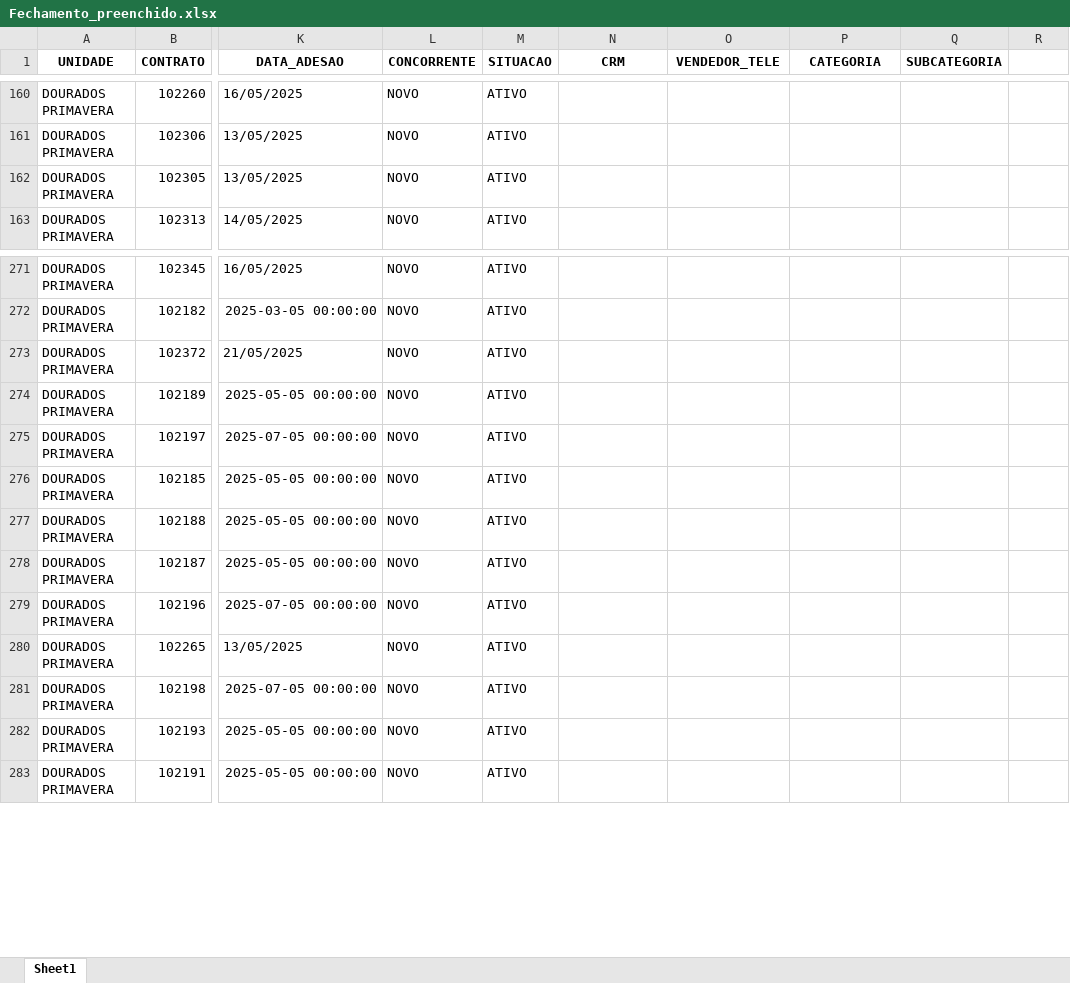
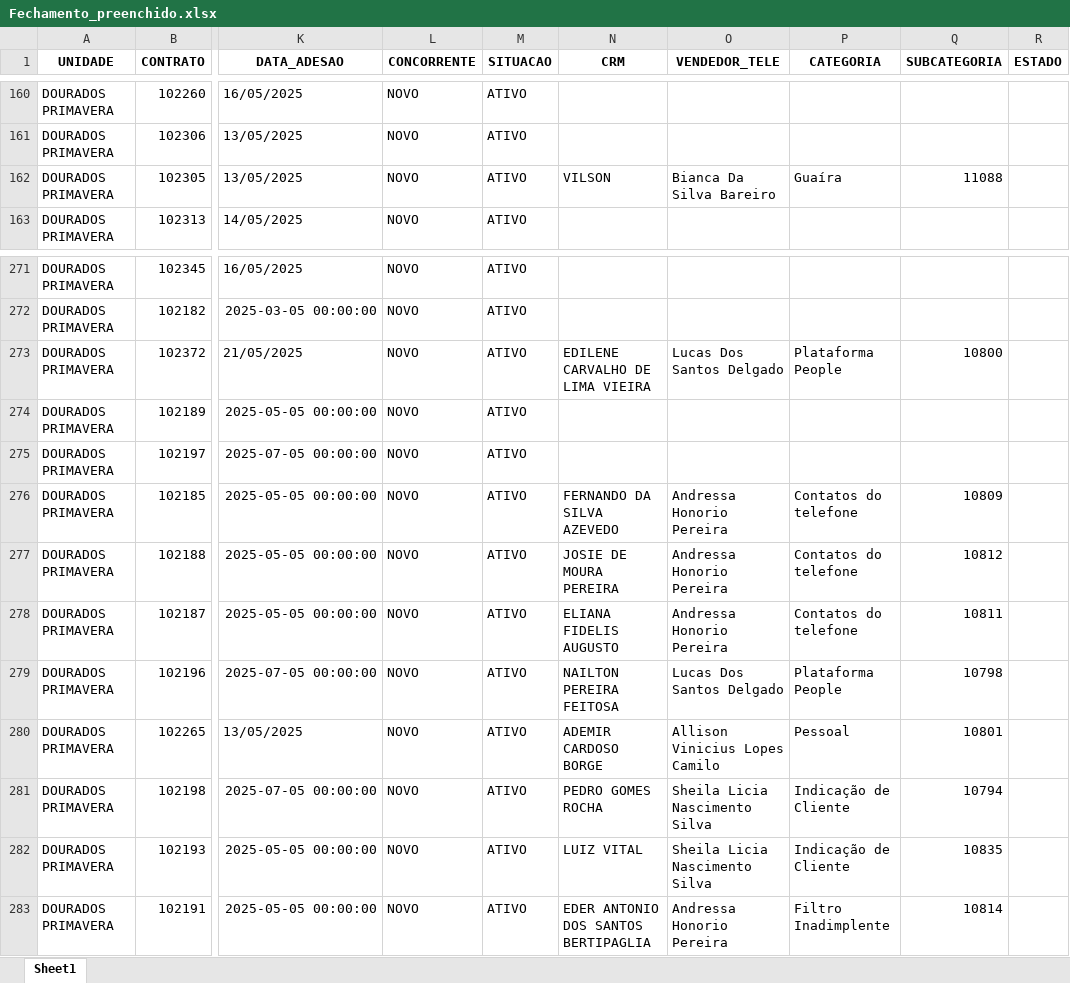
Before and after one commit to itstakas/Projeto_Vendas, an Excel workbook: uploads/Fechamento_preenchido.xlsx, sheet Sheet1, drawn as a sheet; only a part is shown, gaps mark what is left out; values as stored, in another font and other column widths than the file's, no borders; the diff covers the shown part only; the diff names each change by its address in the sheet, - before the commit and + after, or states it on an @@ line.

```diff
--- a/uploads/Fechamento_preenchido.xlsx (sheet Sheet1)
+++ b/uploads/Fechamento_preenchido.xlsx (sheet Sheet1)
-R1: (empty)
+R1: ESTADO
-N162 (CRM): (empty)
+N162 (CRM): VILSON
-O162 (VENDEDOR_TELE): (empty)
+O162 (VENDEDOR_TELE): Bianca Da Silva Bareiro
-P162 (CATEGORIA): (empty)
+P162 (CATEGORIA): Guaíra
-Q162 (SUBCATEGORIA): (empty)
+Q162 (SUBCATEGORIA): 11088
-N273 (CRM): (empty)
+N273 (CRM): EDILENE CARVALHO DE LIMA VIEIRA
-O273 (VENDEDOR_TELE): (empty)
+O273 (VENDEDOR_TELE): Lucas Dos Santos Delgado
-P273 (CATEGORIA): (empty)
+P273 (CATEGORIA): Plataforma People
-Q273 (SUBCATEGORIA): (empty)
+Q273 (SUBCATEGORIA): 10800
-N276 (CRM): (empty)
+N276 (CRM): FERNANDO DA SILVA AZEVEDO
-O276:O278 (VENDEDOR_TELE): (empty)
+O276:O278 (VENDEDOR_TELE): Andressa Honorio Pereira
-P276:P278 (CATEGORIA): (empty)
+P276:P278 (CATEGORIA): Contatos do telefone
-Q276 (SUBCATEGORIA): (empty)
+Q276 (SUBCATEGORIA): 10809
-N277 (CRM): (empty)
+N277 (CRM): JOSIE DE MOURA PEREIRA
-Q277 (SUBCATEGORIA): (empty)
+Q277 (SUBCATEGORIA): 10812
-N278 (CRM): (empty)
+N278 (CRM): ELIANA FIDELIS AUGUSTO
-Q278 (SUBCATEGORIA): (empty)
+Q278 (SUBCATEGORIA): 10811
-N279 (CRM): (empty)
+N279 (CRM): NAILTON PEREIRA FEITOSA
-O279 (VENDEDOR_TELE): (empty)
+O279 (VENDEDOR_TELE): Lucas Dos Santos Delgado
-P279 (CATEGORIA): (empty)
+P279 (CATEGORIA): Plataforma People
-Q279 (SUBCATEGORIA): (empty)
+Q279 (SUBCATEGORIA): 10798
-N280 (CRM): (empty)
+N280 (CRM): ADEMIR CARDOSO BORGE
-O280 (VENDEDOR_TELE): (empty)
+O280 (VENDEDOR_TELE): Allison Vinicius Lopes Camilo
-P280 (CATEGORIA): (empty)
+P280 (CATEGORIA): Pessoal
-Q280 (SUBCATEGORIA): (empty)
+Q280 (SUBCATEGORIA): 10801
-N281 (CRM): (empty)
+N281 (CRM): PEDRO GOMES ROCHA
-O281:O282 (VENDEDOR_TELE): (empty)
+O281:O282 (VENDEDOR_TELE): Sheila Licia Nascimento Silva
-P281:P282 (CATEGORIA): (empty)
+P281:P282 (CATEGORIA): Indicação de Cliente
-Q281 (SUBCATEGORIA): (empty)
+Q281 (SUBCATEGORIA): 10794
-N282 (CRM): (empty)
+N282 (CRM): LUIZ VITAL
-Q282 (SUBCATEGORIA): (empty)
+Q282 (SUBCATEGORIA): 10835
-N283 (CRM): (empty)
+N283 (CRM): EDER ANTONIO DOS SANTOS BERTIPAGLIA
-O283 (VENDEDOR_TELE): (empty)
+O283 (VENDEDOR_TELE): Andressa Honorio Pereira
-P283 (CATEGORIA): (empty)
+P283 (CATEGORIA): Filtro Inadimplente
-Q283 (SUBCATEGORIA): (empty)
+Q283 (SUBCATEGORIA): 10814
```
Also changed, not shown: 78 added rows and 1044 edited cells elsewhere in this sheet, 4 other files.
